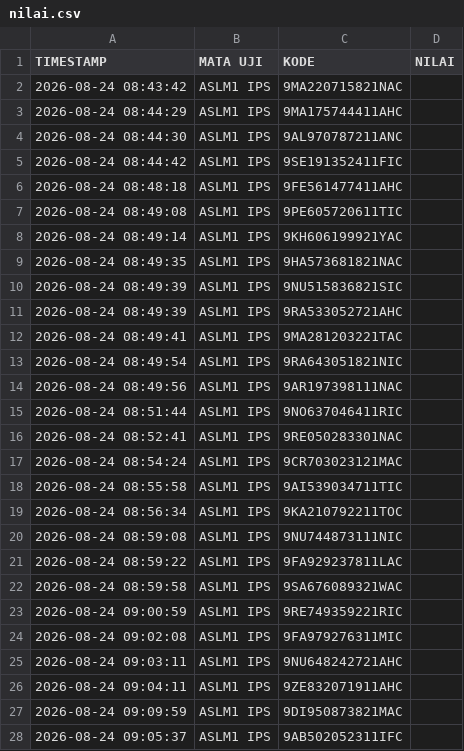
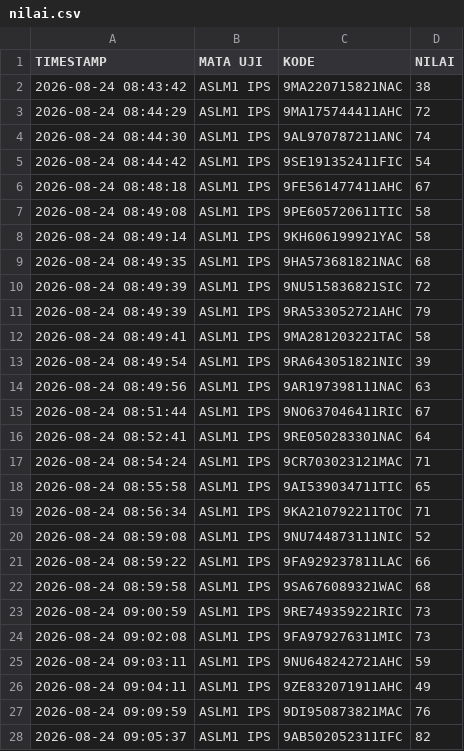
Before and after one commit to SMPN1KALIWEDI/ujian-smpn1kaliwedi, a CSV file: data/nilai.csv, drawn as a sheet; only a part is shown; the diff covers the shown part only.

Commit message:
Update data/nilai.csv - 2026-08-24T06:00:43.541Z

```diff
--- a/data/nilai.csv
+++ b/data/nilai.csv
@@ -1,28 +1,28 @@
 TIMESTAMP,MATA UJI,KODE,NILAI
-2026-08-24 08:43:42,ASLM1 IPS,9MA220715821NAC,
-2026-08-24 08:44:29,ASLM1 IPS,9MA175744411AHC,
-2026-08-24 08:44:30,ASLM1 IPS,9AL970787211ANC,
-2026-08-24 08:44:42,ASLM1 IPS,9SE191352411FIC,
-2026-08-24 08:48:18,ASLM1 IPS,9FE561477411AHC,
-2026-08-24 08:49:08,ASLM1 IPS,9PE605720611TIC,
-2026-08-24 08:49:14,ASLM1 IPS,9KH606199921YAC,
-2026-08-24 08:49:35,ASLM1 IPS,9HA573681821NAC,
-2026-08-24 08:49:39,ASLM1 IPS,9NU515836821SIC,
-2026-08-24 08:49:39,ASLM1 IPS,9RA533052721AHC,
-2026-08-24 08:49:41,ASLM1 IPS,9MA281203221TAC,
-2026-08-24 08:49:54,ASLM1 IPS,9RA643051821NIC,
-2026-08-24 08:49:56,ASLM1 IPS,9AR197398111NAC,
-2026-08-24 08:51:44,ASLM1 IPS,9NO637046411RIC,
-2026-08-24 08:52:41,ASLM1 IPS,9RE050283301NAC,
-2026-08-24 08:54:24,ASLM1 IPS,9CR703023121MAC,
-2026-08-24 08:55:58,ASLM1 IPS,9AI539034711TIC,
-2026-08-24 08:56:34,ASLM1 IPS,9KA210792211TOC,
-2026-08-24 08:59:08,ASLM1 IPS,9NU744873111NIC,
-2026-08-24 08:59:22,ASLM1 IPS,9FA929237811LAC,
-2026-08-24 08:59:58,ASLM1 IPS,9SA676089321WAC,
-2026-08-24 09:00:59,ASLM1 IPS,9RE749359221RIC,
-2026-08-24 09:02:08,ASLM1 IPS,9FA979276311MIC,
-2026-08-24 09:03:11,ASLM1 IPS,9NU648242721AHC,
-2026-08-24 09:04:11,ASLM1 IPS,9ZE832071911AHC,
-2026-08-24 09:09:59,ASLM1 IPS,9DI950873821MAC,
-2026-08-24 09:05:37,ASLM1 IPS,9AB502052311IFC,
+2026-08-24 08:43:42,ASLM1 IPS,9MA220715821NAC,38
+2026-08-24 08:44:29,ASLM1 IPS,9MA175744411AHC,72
+2026-08-24 08:44:30,ASLM1 IPS,9AL970787211ANC,74
+2026-08-24 08:44:42,ASLM1 IPS,9SE191352411FIC,54
+2026-08-24 08:48:18,ASLM1 IPS,9FE561477411AHC,67
+2026-08-24 08:49:08,ASLM1 IPS,9PE605720611TIC,58
+2026-08-24 08:49:14,ASLM1 IPS,9KH606199921YAC,58
+2026-08-24 08:49:35,ASLM1 IPS,9HA573681821NAC,68
+2026-08-24 08:49:39,ASLM1 IPS,9NU515836821SIC,72
+2026-08-24 08:49:39,ASLM1 IPS,9RA533052721AHC,79
+2026-08-24 08:49:41,ASLM1 IPS,9MA281203221TAC,58
+2026-08-24 08:49:54,ASLM1 IPS,9RA643051821NIC,39
+2026-08-24 08:49:56,ASLM1 IPS,9AR197398111NAC,63
+2026-08-24 08:51:44,ASLM1 IPS,9NO637046411RIC,67
+2026-08-24 08:52:41,ASLM1 IPS,9RE050283301NAC,64
+2026-08-24 08:54:24,ASLM1 IPS,9CR703023121MAC,71
+2026-08-24 08:55:58,ASLM1 IPS,9AI539034711TIC,65
+2026-08-24 08:56:34,ASLM1 IPS,9KA210792211TOC,71
+2026-08-24 08:59:08,ASLM1 IPS,9NU744873111NIC,52
+2026-08-24 08:59:22,ASLM1 IPS,9FA929237811LAC,66
+2026-08-24 08:59:58,ASLM1 IPS,9SA676089321WAC,68
+2026-08-24 09:00:59,ASLM1 IPS,9RE749359221RIC,73
+2026-08-24 09:02:08,ASLM1 IPS,9FA979276311MIC,73
+2026-08-24 09:03:11,ASLM1 IPS,9NU648242721AHC,59
+2026-08-24 09:04:11,ASLM1 IPS,9ZE832071911AHC,49
+2026-08-24 09:09:59,ASLM1 IPS,9DI950873821MAC,76
+2026-08-24 09:05:37,ASLM1 IPS,9AB502052311IFC,82
```
Also changed, not shown: 32 edited cells elsewhere in this file.
